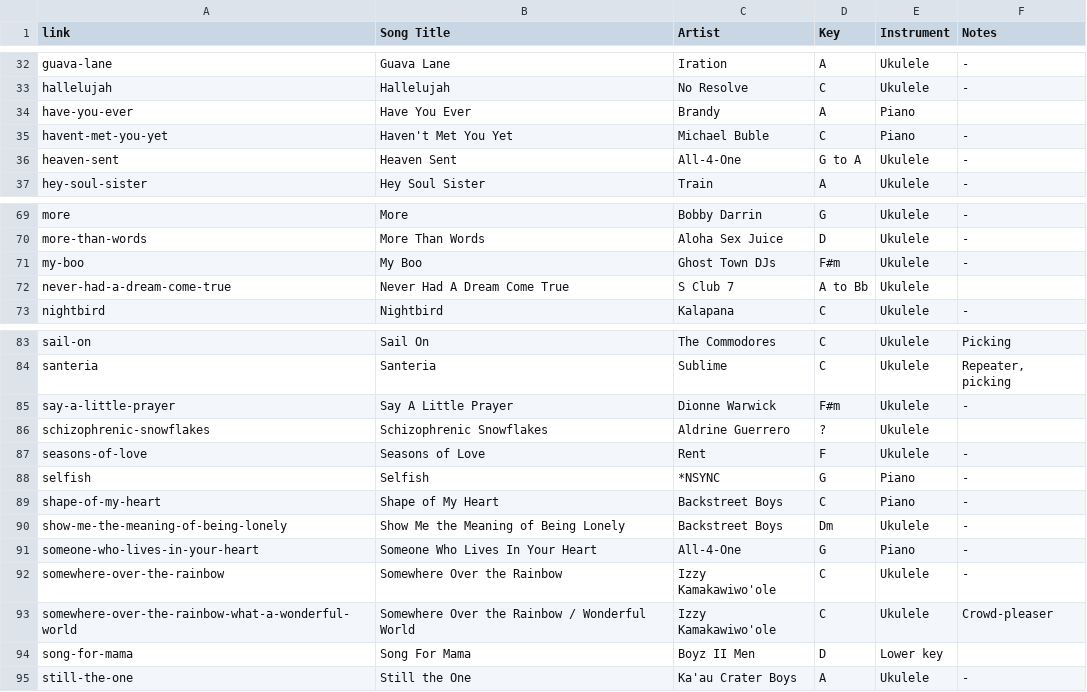
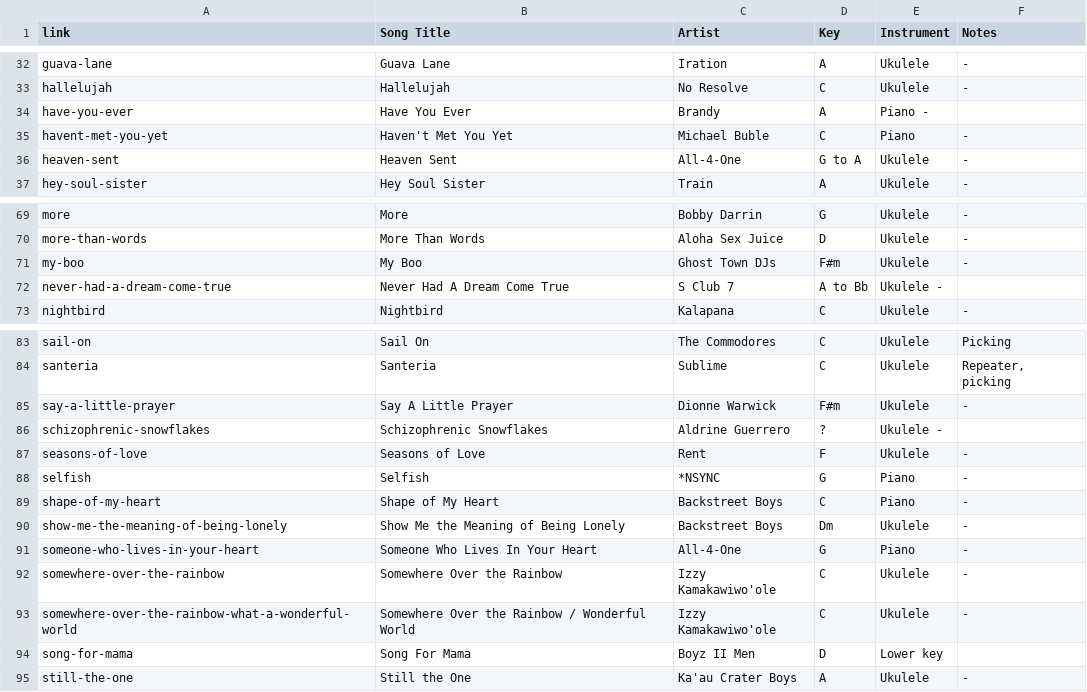
Before and after one commit to TMNTfever/TMNTfever.github.io, a TSV file: setlists/list-jc.tsv, drawn as a sheet; only a part is shown, gaps mark what is left out.

Commit message:
Update list-jc.tsv

```diff
--- a/setlists/list-jc.tsv
+++ b/setlists/list-jc.tsv
@@ -33,3 +33,3 @@ guava-lane	Guava Lane	Iration	A	Ukulele	-
 hallelujah	Hallelujah	No Resolve	C	Ukulele	-
-have-you-ever	Have You Ever	Brandy	A	Piano
+have-you-ever	Have You Ever	Brandy	A	Piano -
 havent-met-you-yet	Haven't Met You Yet	Michael Buble	C	Piano	-
@@ -71,3 +71,3 @@ more-than-words	More Than Words	Aloha Sex Juice	D	Ukulele	-
 my-boo	My Boo	Ghost Town DJs	F#m	Ukulele	-
-never-had-a-dream-come-true	Never Had A Dream Come True	S Club 7	A to Bb	Ukulele
+never-had-a-dream-come-true	Never Had A Dream Come True	S Club 7	A to Bb	Ukulele -
 nightbird	Nightbird	Kalapana	C	Ukulele	-
@@ -85,3 +85,3 @@ santeria	Santeria	Sublime	C	Ukulele	Repeater, picking
 say-a-little-prayer	Say A Little Prayer	Dionne Warwick	F#m	Ukulele	-
-schizophrenic-snowflakes	Schizophrenic Snowflakes	Aldrine Guerrero	?	Ukulele
+schizophrenic-snowflakes	Schizophrenic Snowflakes	Aldrine Guerrero	?	Ukulele -
 seasons-of-love	Seasons of Love	Rent	F	Ukulele	-
@@ -92,3 +92,3 @@ someone-who-lives-in-your-heart	Someone Who Lives In Your Heart	All-4-One	G	Pian
 somewhere-over-the-rainbow	Somewhere Over the Rainbow	Izzy Kamakawiwo'ole	C	Ukulele	-
-somewhere-over-the-rainbow-what-a-wonderful-world	Somewhere Over the Rainbow / Wonderful World	Izzy Kamakawiwo'ole	C	Ukulele	Crowd-pleaser
+somewhere-over-the-rainbow-what-a-wonderful-world	Somewhere Over the Rainbow / Wonderful World	Izzy Kamakawiwo'ole	C	Ukulele	-
 song-for-mama	Song For Mama	Boyz II Men	D	Lower key
```
